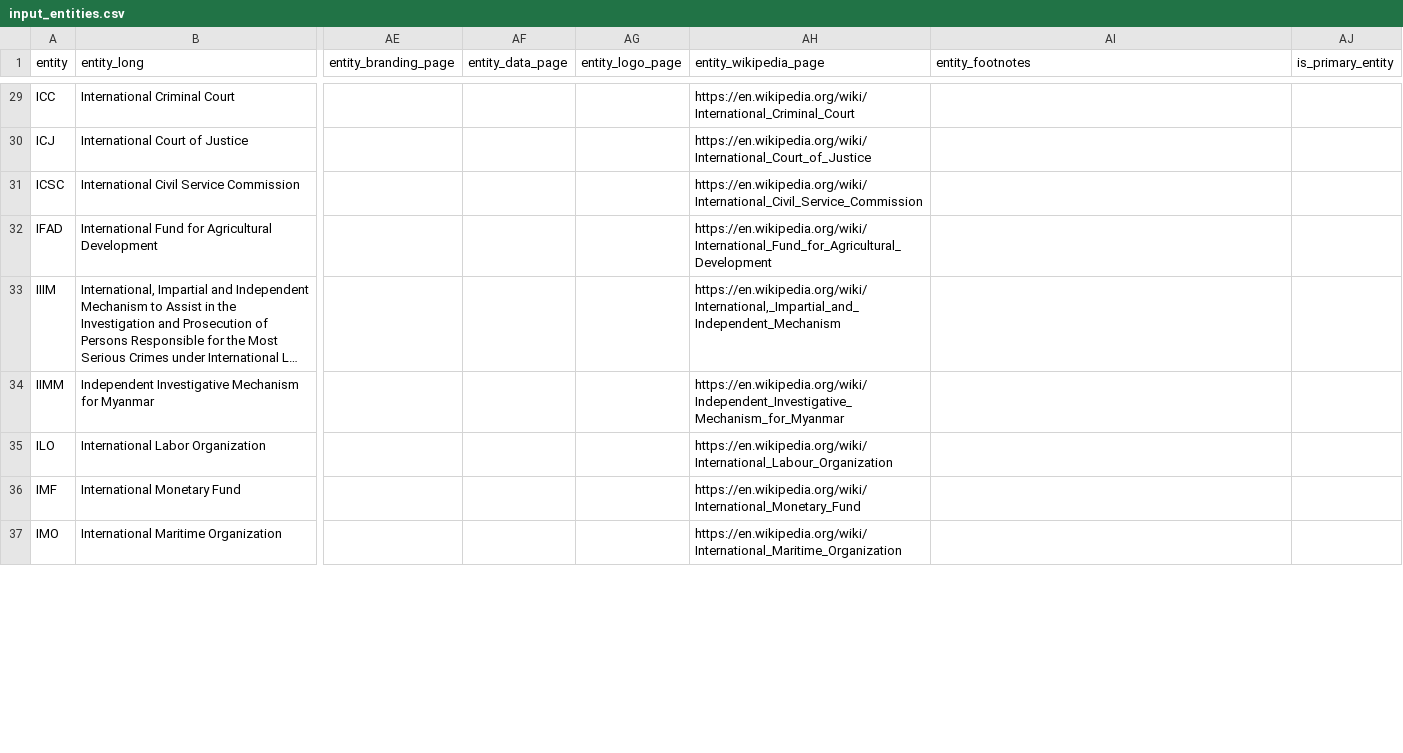
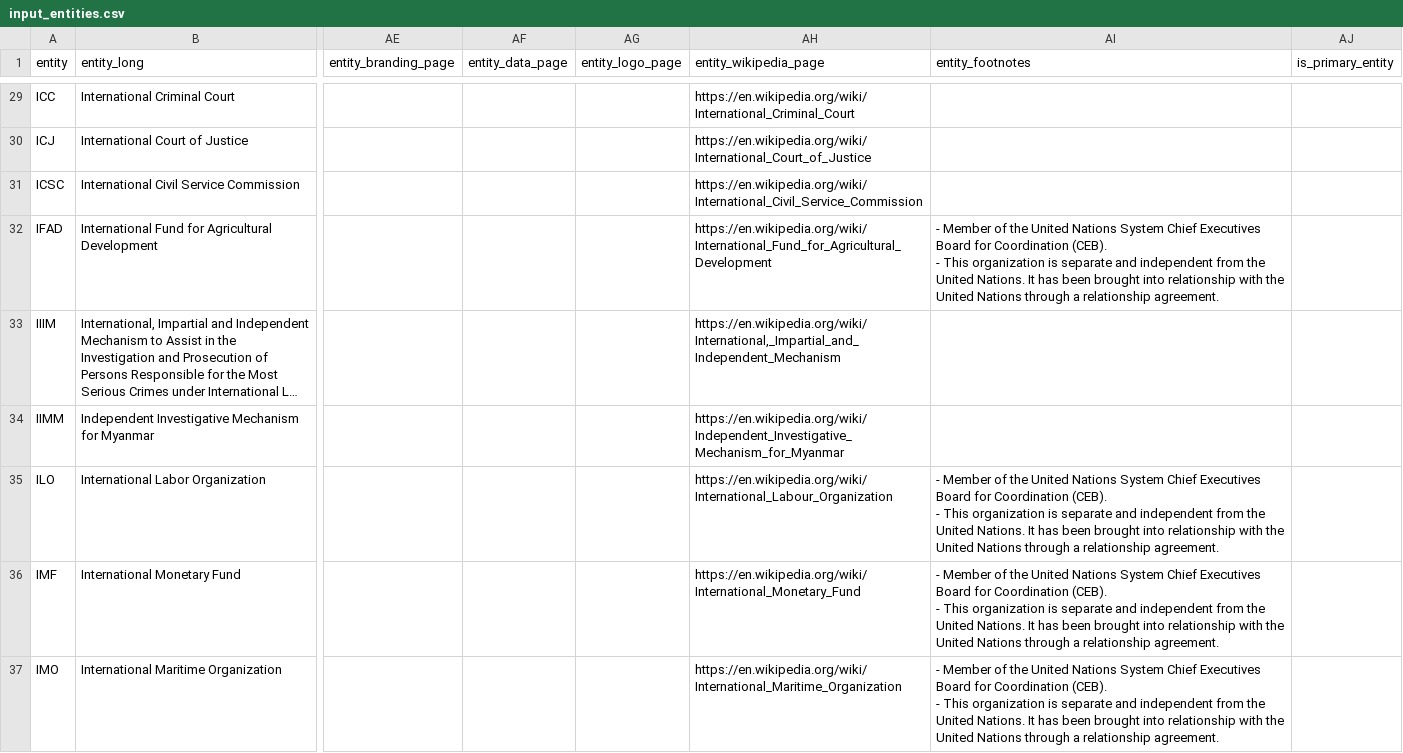
Before and after one commit to UN-EOSG-Analytics/un-system-chart-navigator, a CSV file: data/input/input_entities.csv, drawn as a sheet; only a part is shown, gaps mark what is left out; long unchanged cells end in …; ↵ is a line break in a cell; the diff covers the shown part only; the diff names each change by its address in the sheet, - before the commit and + after, or states it on an @@ line.

Commit message:
add footnotes section

```diff
--- a/data/input/input_entities.csv
+++ b/data/input/input_entities.csv
-AI32 (entity_footnotes): (empty)
+AI32 (entity_footnotes): - Member of the United Nations System Chief Executives Board for Coordination (CEB). ↵ - This organization is separate and independent from the United Nations. It has been brought into relationship with the United Nations through a relationship agreement.
-AI35:AI37 (entity_footnotes): (empty)
+AI35:AI37 (entity_footnotes): - Member of the United Nations System Chief Executives Board for Coordination (CEB). ↵ - This organization is separate and independent from the United Nations. It has been brought into relationship with the United Nations through a relationship agreement.
```
Also changed, not shown: 39 edited cells elsewhere in this file, 2 other files.
